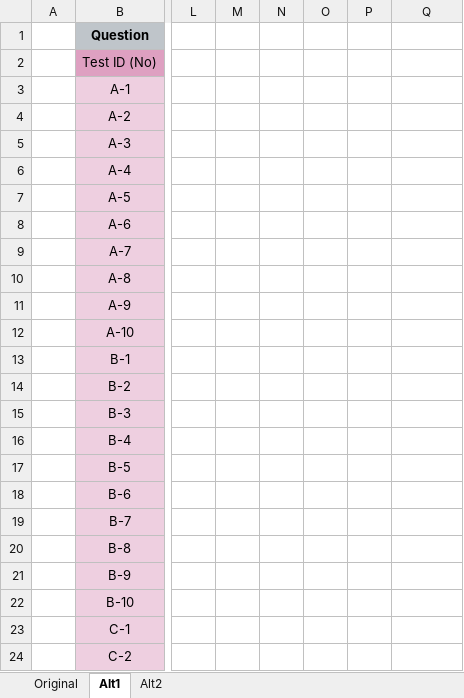
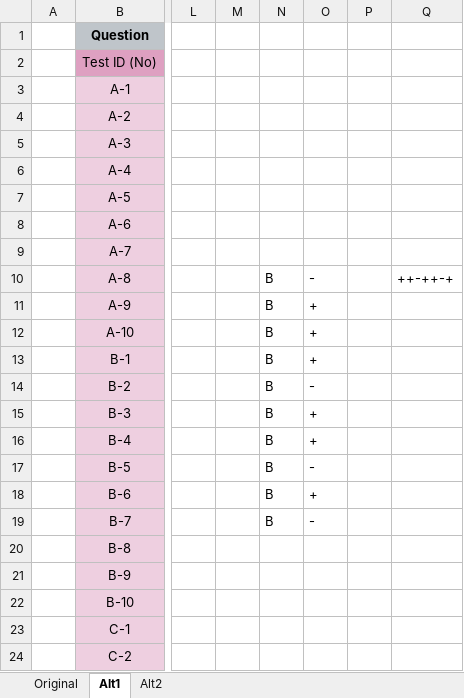
Before and after one commit to ziggle/PowerQueryBitsAndPieces, an Excel workbook: CH-145 Length of Pattern.xlsx, sheet Alt1, drawn as a sheet; only a part is shown, gaps mark what is left out; values as stored, in another font and other column widths than the file's, no borders; charts and pictures not drawn; the diff names each change by its address in the sheet, - before the commit and + after, or states it on an @@ line.

Commit message:
I am now seeing how the REGEX works

```diff
--- a/CH-145 Length of Pattern.xlsx (sheet Alt1)
+++ b/CH-145 Length of Pattern.xlsx (sheet Alt1)
-N10:N19: (empty)
+N10:N19: B
-O10: (empty)
+O10: -
-Q10: (empty)
+Q10: ++-++-+
-O11:O13: (empty)
+O11:O13: +
-O14: (empty)
+O14: -
-O15:O16: (empty)
+O15:O16: +
-O17: (empty)
+O17: -
-O18: (empty)
+O18: +
-O19: (empty)
+O19: -
```
